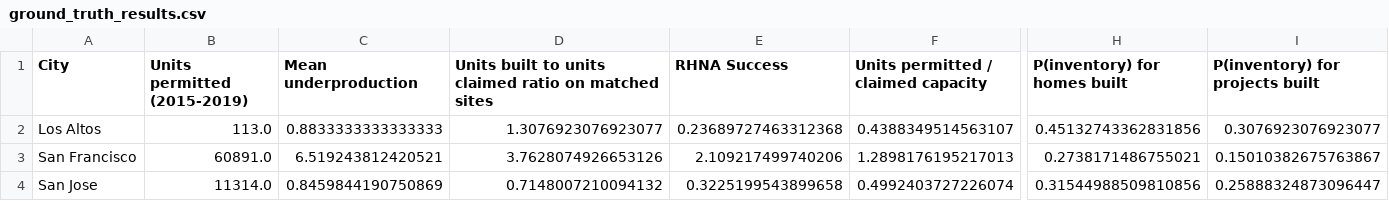
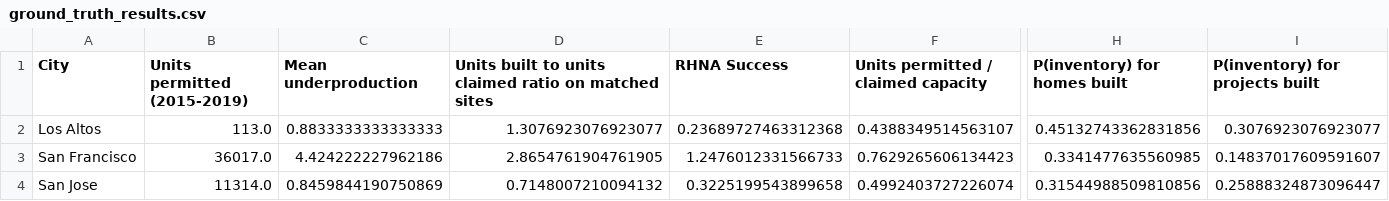
Before and after one commit to YIMBYdata/housing-elements, a CSV file: results/ground_truth_results.csv, drawn as a sheet; only a part is shown, gaps mark what is left out; the diff covers the shown part only; the diff names each change by its address in the sheet, - before the commit and + after, or states it on an @@ line.

Commit message:
update sf ground truth results

```diff
--- a/results/ground_truth_results.csv
+++ b/results/ground_truth_results.csv
-B3 (Units permitted (2015-2019)): 60891.0
+B3 (Units permitted (2015-2019)): 36017.0
-C3 (Mean underproduction): 6.519243812420521
+C3 (Mean underproduction): 4.424222227962186
-D3: 3.7628074926653126
+D3: 2.8654761904761905
-E3 (RHNA Success): 2.109217499740206
+E3 (RHNA Success): 1.2476012331566733
-F3: 1.2898176195217013
+F3: 0.7629265606134423
-H3 (P(inventory) for homes built): 0.2738171486755021
+H3 (P(inventory) for homes built): 0.3341477635560985
-I3 (P(inventory) for projects built): 0.15010382675763867
+I3 (P(inventory) for projects built): 0.14837017609591607
```
Also changed, not shown: 6 edited cells elsewhere in this file, 5 other files.
